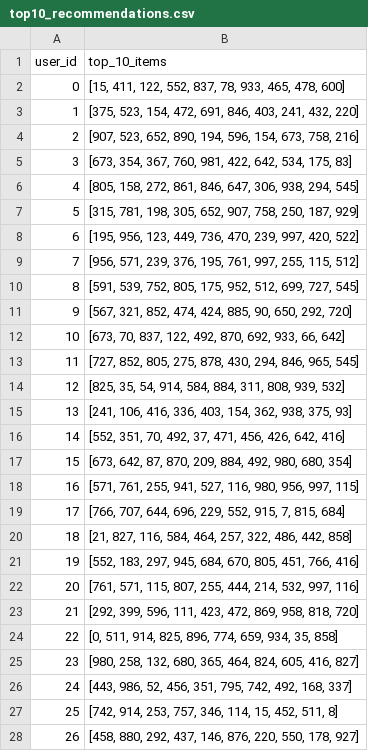
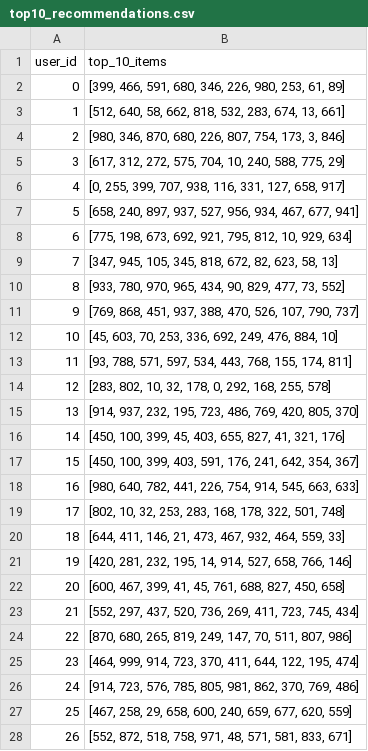
Before and after one commit to LMB7GQ/CS_Capstone_McKenzie_Frenzy, a CSV file: alsRecomender/data/top10_recommendations.csv, drawn as a sheet; only a part is shown; the diff covers the shown part only.

```diff
--- a/alsRecomender/data/top10_recommendations.csv
+++ b/alsRecomender/data/top10_recommendations.csv
@@ -1,28 +1,28 @@
 user_id,top_10_items
-0,"[15, 411, 122, 552, 837, 78, 933, 465, 478, 600]"
-1,"[375, 523, 154, 472, 691, 846, 403, 241, 432, 220]"
-2,"[907, 523, 652, 890, 194, 596, 154, 673, 758, 216]"
-3,"[673, 354, 367, 760, 981, 422, 642, 534, 175, 83]"
-4,"[805, 158, 272, 861, 846, 647, 306, 938, 294, 545]"
-5,"[315, 781, 198, 305, 652, 907, 758, 250, 187, 929]"
-6,"[195, 956, 123, 449, 736, 470, 239, 997, 420, 522]"
-7,"[956, 571, 239, 376, 195, 761, 997, 255, 115, 512]"
-8,"[591, 539, 752, 805, 175, 952, 512, 699, 727, 545]"
-9,"[567, 321, 852, 474, 424, 885, 90, 650, 292, 720]"
-10,"[673, 70, 837, 122, 492, 870, 692, 933, 66, 642]"
-11,"[727, 852, 805, 275, 878, 430, 294, 846, 965, 545]"
-12,"[825, 35, 54, 914, 584, 884, 311, 808, 939, 532]"
-13,"[241, 106, 416, 336, 403, 154, 362, 938, 375, 93]"
-14,"[552, 351, 70, 492, 37, 471, 456, 426, 642, 416]"
-15,"[673, 642, 87, 870, 209, 884, 492, 980, 680, 354]"
-16,"[571, 761, 255, 941, 527, 116, 980, 956, 997, 115]"
-17,"[766, 707, 644, 696, 229, 552, 915, 7, 815, 684]"
-18,"[21, 827, 116, 584, 464, 257, 322, 486, 442, 858]"
-19,"[552, 183, 297, 945, 684, 670, 805, 451, 766, 416]"
-20,"[761, 571, 115, 807, 255, 444, 214, 532, 997, 116]"
-21,"[292, 399, 596, 111, 423, 472, 869, 958, 818, 720]"
-22,"[0, 511, 914, 825, 896, 774, 659, 934, 35, 858]"
-23,"[980, 258, 132, 680, 365, 464, 824, 605, 416, 827]"
-24,"[443, 986, 52, 456, 351, 795, 742, 492, 168, 337]"
-25,"[742, 914, 253, 757, 346, 114, 15, 452, 511, 8]"
-26,"[458, 880, 292, 437, 146, 876, 220, 550, 178, 927]"
+0,"[399, 466, 591, 680, 346, 226, 980, 253, 61, 89]"
+1,"[512, 640, 58, 662, 818, 532, 283, 674, 13, 661]"
+2,"[980, 346, 870, 680, 226, 807, 754, 173, 3, 846]"
+3,"[617, 312, 272, 575, 704, 10, 240, 588, 775, 29]"
+4,"[0, 255, 399, 707, 938, 116, 331, 127, 658, 917]"
+5,"[658, 240, 897, 937, 527, 956, 934, 467, 677, 941]"
+6,"[775, 198, 673, 692, 921, 795, 812, 10, 929, 634]"
+7,"[347, 945, 105, 345, 818, 672, 82, 623, 58, 13]"
+8,"[933, 780, 970, 965, 434, 90, 829, 477, 73, 552]"
+9,"[769, 868, 451, 937, 388, 470, 526, 107, 790, 737]"
+10,"[45, 603, 70, 253, 336, 692, 249, 476, 884, 10]"
+11,"[93, 788, 571, 597, 534, 443, 768, 155, 174, 811]"
+12,"[283, 802, 10, 32, 178, 0, 292, 168, 255, 578]"
+13,"[914, 937, 232, 195, 723, 486, 769, 420, 805, 370]"
+14,"[450, 100, 399, 45, 403, 655, 827, 41, 321, 176]"
+15,"[450, 100, 399, 403, 591, 176, 241, 642, 354, 367]"
+16,"[980, 640, 782, 441, 226, 754, 914, 545, 663, 633]"
+17,"[802, 10, 32, 253, 283, 168, 178, 322, 501, 748]"
+18,"[644, 411, 146, 21, 473, 467, 932, 464, 559, 33]"
+19,"[420, 281, 232, 195, 14, 914, 527, 658, 766, 146]"
+20,"[600, 467, 399, 41, 45, 761, 688, 827, 450, 658]"
+21,"[552, 297, 437, 520, 736, 269, 411, 723, 745, 434]"
+22,"[870, 680, 265, 819, 249, 147, 70, 511, 807, 986]"
+23,"[464, 999, 914, 723, 370, 411, 644, 122, 195, 474]"
+24,"[914, 723, 576, 785, 805, 981, 862, 370, 769, 486]"
+25,"[467, 258, 29, 658, 600, 240, 659, 677, 620, 559]"
+26,"[552, 872, 518, 758, 971, 48, 571, 581, 833, 671]"
```
Also changed, not shown: 73 edited cells elsewhere in this file, 6 other files.
